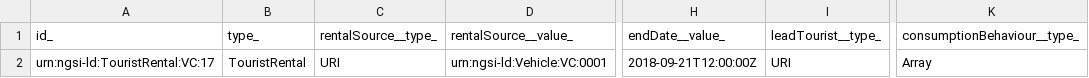
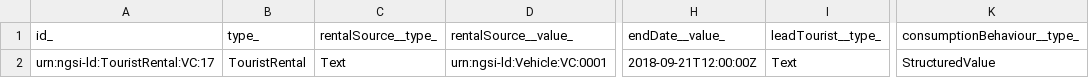
Before and after one commit to smart-data-models/dataModel.TourismDestinations, a CSV file: TouristRental/examples/example-normalized.json.csv, drawn as a sheet; only a part is shown, gaps mark what is left out; the diff names each change by its address in the sheet, - before the commit and + after, or states it on an @@ line.

Commit message:
Exported example to csv example-normalized.json

```diff
--- a/TouristRental/examples/example-normalized.json.csv
+++ b/TouristRental/examples/example-normalized.json.csv
-C2 (rentalSource__type_): URI
+C2 (rentalSource__type_): Text
-I2 (leadTourist__type_): URI
+I2 (leadTourist__type_): Text
-K2 (consumptionBehaviour__type_): Array
+K2 (consumptionBehaviour__type_): StructuredValue
```
